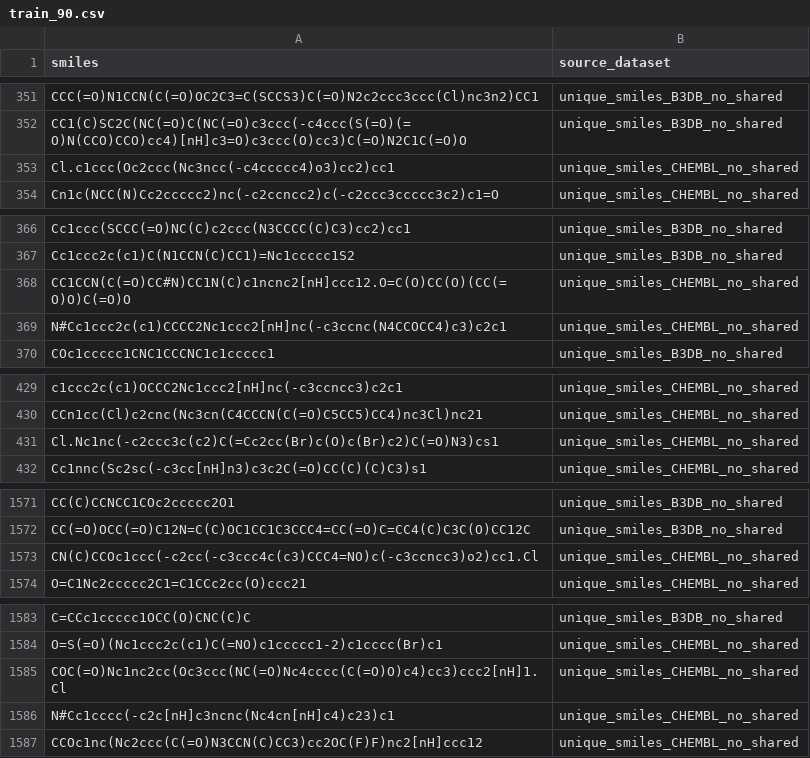
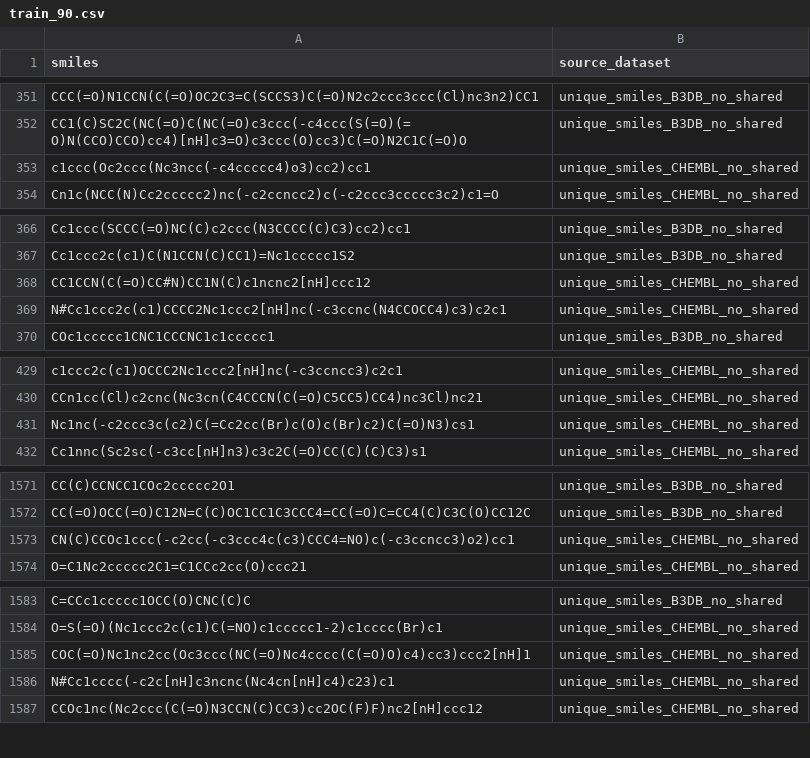
Before and after one commit to ssueron/jmm_cns, a CSV file: data/train_90.csv, drawn as a sheet; only a part is shown, gaps mark what is left out; the diff covers the shown part only.

```diff
--- a/data/train_90.csv
+++ b/data/train_90.csv
@@ -352,3 +352,3 @@ CCC(=O)N1CCN(C(=O)OC2C3=C(SCCS3)C(=O)N2c2ccc3ccc(Cl)nc3n2)CC1,unique_smiles_B3DB
 CC1(C)SC2C(NC(=O)C(NC(=O)c3ccc(-c4ccc(S(=O)(=O)N(CCO)CCO)cc4)[nH]c3=O)c3ccc(O)cc3)C(=O)N2C1C(=O)O,unique_smiles_B3DB_no_shared
-Cl.c1ccc(Oc2ccc(Nc3ncc(-c4ccccc4)o3)cc2)cc1,unique_smiles_CHEMBL_no_shared
+c1ccc(Oc2ccc(Nc3ncc(-c4ccccc4)o3)cc2)cc1,unique_smiles_CHEMBL_no_shared
 Cn1c(NCC(N)Cc2ccccc2)nc(-c2ccncc2)c(-c2ccc3ccccc3c2)c1=O,unique_smiles_CHEMBL_no_shared
@@ -367,3 +367,3 @@ Cc1ccc(SCCC(=O)NC(C)c2ccc(N3CCCC(C)C3)cc2)cc1,unique_smiles_B3DB_no_shared
 Cc1ccc2c(c1)C(N1CCN(C)CC1)=Nc1ccccc1S2,unique_smiles_B3DB_no_shared
-CC1CCN(C(=O)CC#N)CC1N(C)c1ncnc2[nH]ccc12.O=C(O)CC(O)(CC(=O)O)C(=O)O,unique_smiles_CHEMBL_no_shared
+CC1CCN(C(=O)CC#N)CC1N(C)c1ncnc2[nH]ccc12,unique_smiles_CHEMBL_no_shared
 N#Cc1ccc2c(c1)CCCC2Nc1ccc2[nH]nc(-c3ccnc(N4CCOCC4)c3)c2c1,unique_smiles_CHEMBL_no_shared
@@ -430,3 +430,3 @@ c1ccc2c(c1)OCCC2Nc1ccc2[nH]nc(-c3ccncc3)c2c1,unique_smiles_CHEMBL_no_shared
 CCn1cc(Cl)c2cnc(Nc3cn(C4CCCN(C(=O)C5CC5)CC4)nc3Cl)nc21,unique_smiles_CHEMBL_no_shared
-Cl.Nc1nc(-c2ccc3c(c2)C(=Cc2cc(Br)c(O)c(Br)c2)C(=O)N3)cs1,unique_smiles_CHEMBL_no_shared
+Nc1nc(-c2ccc3c(c2)C(=Cc2cc(Br)c(O)c(Br)c2)C(=O)N3)cs1,unique_smiles_CHEMBL_no_shared
 Cc1nnc(Sc2sc(-c3cc[nH]n3)c3c2C(=O)CC(C)(C)C3)s1,unique_smiles_CHEMBL_no_shared
@@ -1572,3 +1572,3 @@ CC(C)CCNCC1COc2ccccc2O1,unique_smiles_B3DB_no_shared
 CC(=O)OCC(=O)C12N=C(C)OC1CC1C3CCC4=CC(=O)C=CC4(C)C3C(O)CC12C,unique_smiles_B3DB_no_shared
-CN(C)CCOc1ccc(-c2cc(-c3ccc4c(c3)CCC4=NO)c(-c3ccncc3)o2)cc1.Cl,unique_smiles_CHEMBL_no_shared
+CN(C)CCOc1ccc(-c2cc(-c3ccc4c(c3)CCC4=NO)c(-c3ccncc3)o2)cc1,unique_smiles_CHEMBL_no_shared
 O=C1Nc2ccccc2C1=C1CCc2cc(O)ccc21,unique_smiles_CHEMBL_no_shared
@@ -1584,3 +1584,3 @@ C=CCc1ccccc1OCC(O)CNC(C)C,unique_smiles_B3DB_no_shared
 O=S(=O)(Nc1ccc2c(c1)C(=NO)c1ccccc1-2)c1cccc(Br)c1,unique_smiles_CHEMBL_no_shared
-COC(=O)Nc1nc2cc(Oc3ccc(NC(=O)Nc4cccc(C(=O)O)c4)cc3)ccc2[nH]1.Cl,unique_smiles_CHEMBL_no_shared
+COC(=O)Nc1nc2cc(Oc3ccc(NC(=O)Nc4cccc(C(=O)O)c4)cc3)ccc2[nH]1,unique_smiles_CHEMBL_no_shared
 N#Cc1cccc(-c2c[nH]c3ncnc(Nc4cn[nH]c4)c23)c1,unique_smiles_CHEMBL_no_shared
```
Also changed, not shown: 1 added row and 90 edited cells elsewhere in this file, data/test_10.csv, 6 other files.
